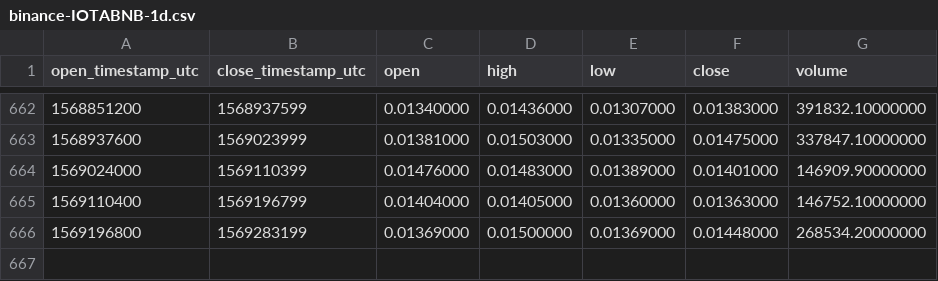
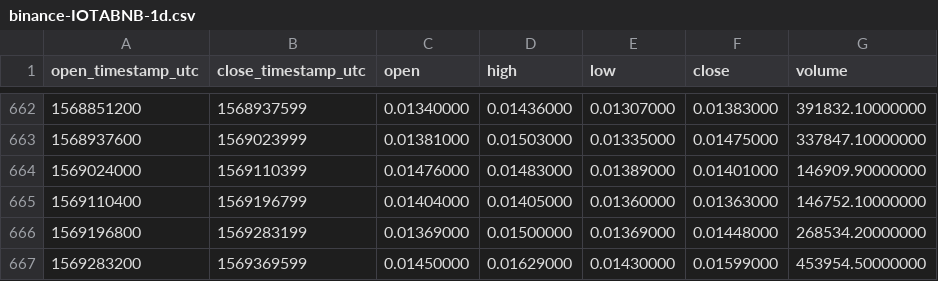
Before and after one commit to cryptobigbro/binance-IOTABNB, a CSV file: binance-IOTABNB-1d.csv, drawn as a sheet; only a part is shown, gaps mark what is left out; the diff names each change by its address in the sheet, - before the commit and + after, or states it on an @@ line.

Commit message:
Update OHLCV data.

```diff
--- a/binance-IOTABNB-1d.csv
+++ b/binance-IOTABNB-1d.csv
+row 667: 1569283200 | 1569369599 | 0.01450000 | 0.01629000 | 0.01430000 | 0.01599000 | 453954.50000000
```
Also changed, not shown: 1 other file.
